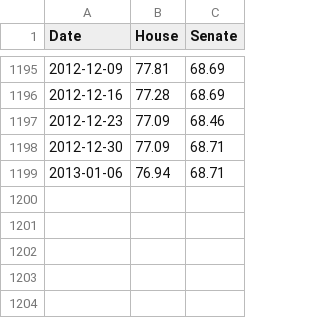
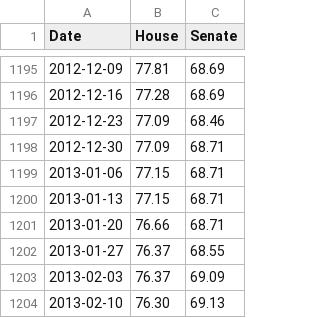
Before and after one commit to ashenfad/partisanship, a CSV file: partisanship.csv, drawn as a sheet; only a part is shown, gaps mark what is left out.

```diff
--- a/partisanship.csv
+++ b/partisanship.csv
@@ -1198,2 +1198,7 @@ Date,House,Senate
 2012-12-30,77.09,68.71
-2013-01-06,76.94,68.71
+2013-01-06,77.15,68.71
+2013-01-13,77.15,68.71
+2013-01-20,76.66,68.71
+2013-01-27,76.37,68.55
+2013-02-03,76.37,69.09
+2013-02-10,76.30,69.13
```
Also changed, not shown: house-unity.csv, senate-unity.csv.
